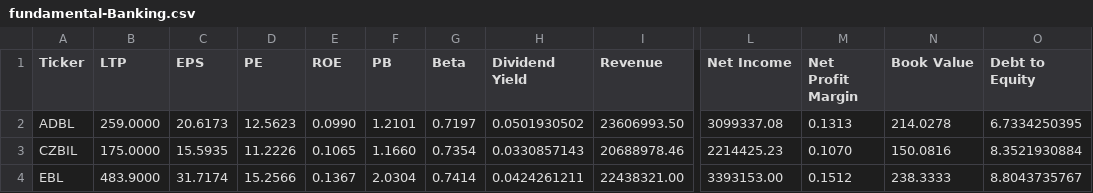
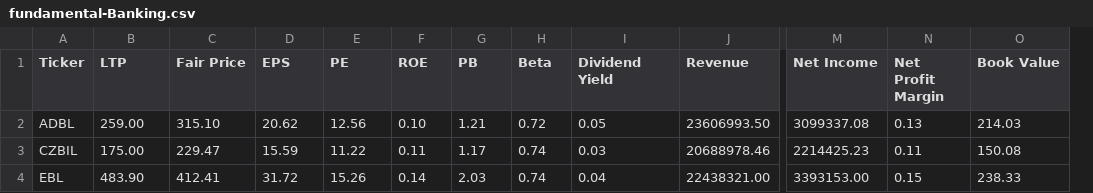
Before and after one commit to ErKiran/execelizeNepse, a CSV file: fundamental-Banking.csv, drawn as a sheet; only a part is shown, gaps mark what is left out; removed rows and columns are numbered as before the commit, all else as after; the diff covers the shown part only; the diff names each change by its address in the sheet, - before the commit and + after, or states it on an @@ line.

```diff
--- a/fundamental-Banking.csv
+++ b/fundamental-Banking.csv
+column C (Fair Price), rows 2-4: 315.10 | 229.47 | 412.41
-column O (Debt to Equity), rows 2-4: 6.7334250395 | 8.3521930884 | 8.8043735767
-B2 (LTP): 259.0000
+B2 (LTP): 259.00
-D2 (EPS): 20.6173
+D2 (EPS): 20.62
-E2 (PE): 12.5623
+E2 (PE): 12.56
-F2 (ROE): 0.0990
+F2 (ROE): 0.10
-G2 (PB): 1.2101
+G2 (PB): 1.21
-H2 (Beta): 0.7197
+H2 (Beta): 0.72
-I2 (Dividend Yield): 0.0501930502
+I2 (Dividend Yield): 0.05
-N2 (Net Profit Margin): 0.1313
+N2 (Net Profit Margin): 0.13
-O2 (Book Value): 214.0278
+O2 (Book Value): 214.03
-B3 (LTP): 175.0000
+B3 (LTP): 175.00
-D3 (EPS): 15.5935
+D3 (EPS): 15.59
-E3 (PE): 11.2226
+E3 (PE): 11.22
-F3 (ROE): 0.1065
+F3 (ROE): 0.11
-G3 (PB): 1.1660
+G3 (PB): 1.17
-H3 (Beta): 0.7354
+H3 (Beta): 0.74
-I3 (Dividend Yield): 0.0330857143
+I3 (Dividend Yield): 0.03
-N3 (Net Profit Margin): 0.1070
+N3 (Net Profit Margin): 0.11
-O3 (Book Value): 150.0816
+O3 (Book Value): 150.08
-B4 (LTP): 483.9000
+B4 (LTP): 483.90
-D4 (EPS): 31.7174
+D4 (EPS): 31.72
-E4 (PE): 15.2566
+E4 (PE): 15.26
-F4 (ROE): 0.1367
+F4 (ROE): 0.14
-G4 (PB): 2.0304
+G4 (PB): 2.03
-H4 (Beta): 0.7414
+H4 (Beta): 0.74
-I4 (Dividend Yield): 0.0424261211
+I4 (Dividend Yield): 0.04
-N4 (Net Profit Margin): 0.1512
+N4 (Net Profit Margin): 0.15
-O4 (Book Value): 238.3333
+O4 (Book Value): 238.33
```
Also changed, not shown: 153 edited cells elsewhere in this file, fundamental-Development Bank.csv, fundamental-Finance.csv, 8 other files.
